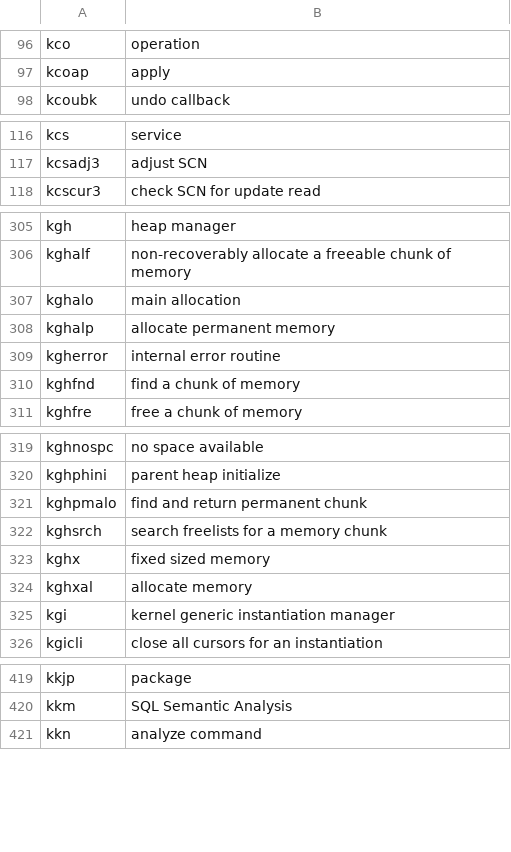
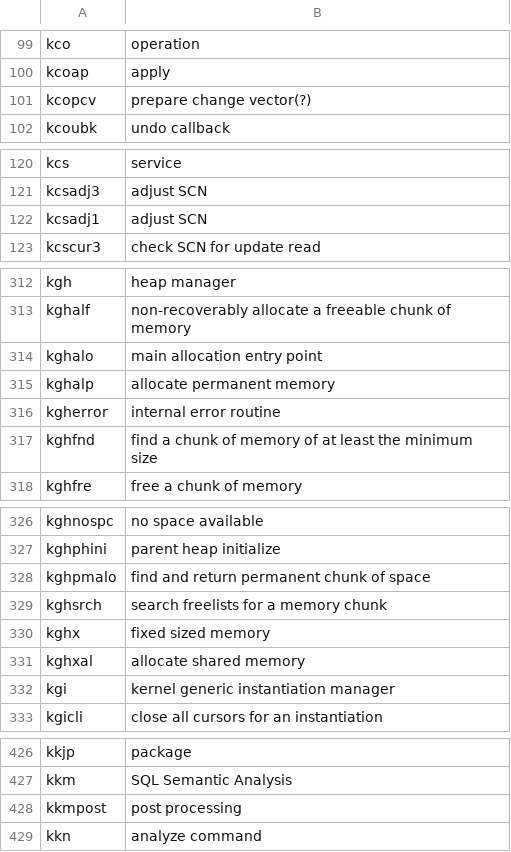
Before and after one commit to skoehler-soocs/ora_db_func_anno, a CSV file: functions.csv, drawn as a sheet; only a part is shown, gaps mark what is left out; the diff covers the shown part only.

```diff
--- a/functions.csv
+++ b/functions.csv
@@ -97,2 +100,3 @@ kco|operation
 kcoap|apply
+kcopcv|prepare change vector(?)
 kcoubk|undo callback
@@ -117,2 +121,3 @@ kcs|service
 kcsadj3|adjust SCN
+kcsadj1|adjust SCN
 kcscur3|check SCN for update read
@@ -306,6 +313,6 @@ kgh|heap manager
 kghalf|non-recoverably allocate a freeable chunk of memory
-kghalo|main allocation
+kghalo|main allocation entry point
 kghalp|allocate permanent memory
 kgherror|internal error routine
-kghfnd|find a chunk of memory
+kghfnd|find a chunk of memory of at least the minimum size
 kghfre|free a chunk of memory
@@ -320,6 +327,6 @@ kghnospc|no space available
 kghphini|parent heap initialize
-kghpmalo|find and return permanent chunk
+kghpmalo|find and return permanent chunk of space
 kghsrch|search freelists for a memory chunk
 kghx|fixed sized memory
-kghxal|allocate memory
+kghxal|allocate shared memory
 kgi|kernel generic instantiation manager
@@ -420,2 +427,3 @@ kkjp|package
 kkm|SQL Semantic Analysis
+kkmpost|post processing
 kkn|analyze command
```
Also changed, not shown: 12 added rows and 6 edited cells elsewhere in this file.
